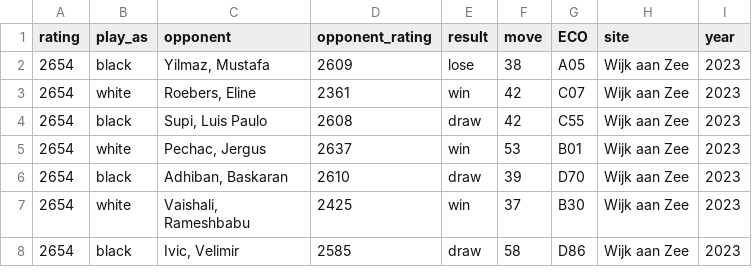
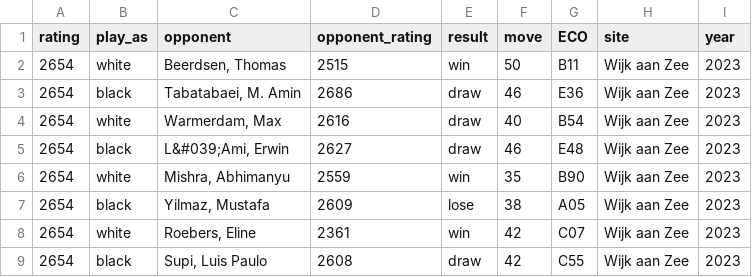
Before and after one commit to acothaha/chess_elo, a CSV file: data/Sindarov, Javokhir.csv, drawn as a sheet; only a part is shown; the shorter side is filled out with more unchanged rows.

```diff
--- a/data/Sindarov, Javokhir.csv
+++ b/data/Sindarov, Javokhir.csv
@@ -1,2 +1,7 @@
 rating,play_as,opponent,opponent_rating,result,move,ECO,site,year
+2654,white,"Beerdsen, Thomas",2515,win,50,B11,Wijk aan Zee,2023
+2654,black,"Tabatabaei, M. Amin",2686,draw,46,E36,Wijk aan Zee,2023
+2654,white,"Warmerdam, Max",2616,draw,40,B54,Wijk aan Zee,2023
+2654,black,"L&#039;Ami, Erwin",2627,draw,46,E48,Wijk aan Zee,2023
+2654,white,"Mishra, Abhimanyu",2559,win,35,B90,Wijk aan Zee,2023
 2654,black,"Yilmaz, Mustafa",2609,lose,38,A05,Wijk aan Zee,2023
```
Also changed, not shown: data/Aronian, Levon.csv, data/Ding, Liren.csv, 14 other files.
